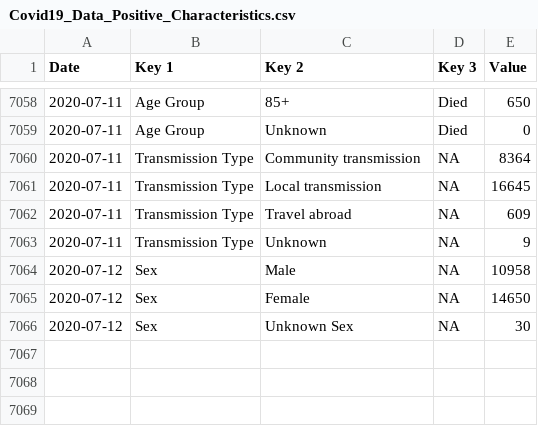
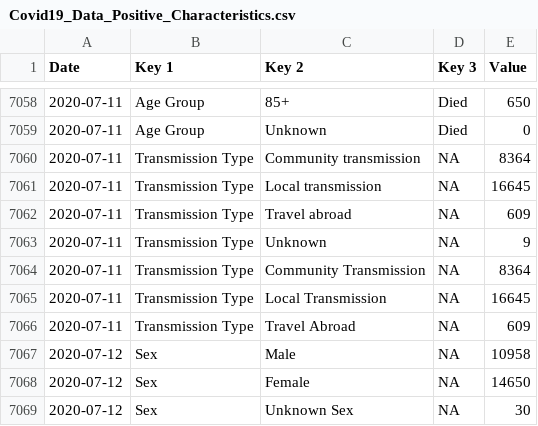
Before and after one commit to DavideMagno/IrelandCovidData, a CSV file: Covid19_Data_Positive_Characteristics.csv, drawn as a sheet; only a part is shown, gaps mark what is left out.

Commit message:
Data as at  2020-07-14

```diff
--- a/Covid19_Data_Positive_Characteristics.csv
+++ b/Covid19_Data_Positive_Characteristics.csv
@@ -7063,2 +7063,5 @@
 2020-07-11,"Transmission Type","Unknown",NA,9
+2020-07-11,"Transmission Type","Community Transmission",NA,8364
+2020-07-11,"Transmission Type","Local Transmission",NA,16645
+2020-07-11,"Transmission Type","Travel Abroad",NA,609
 2020-07-12,"Sex","Male",NA,10958
```
